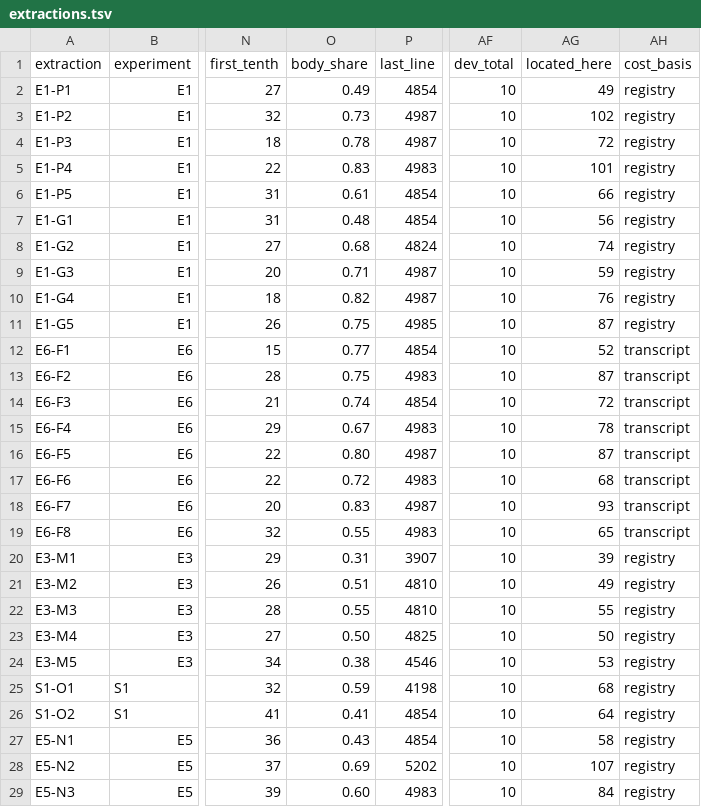
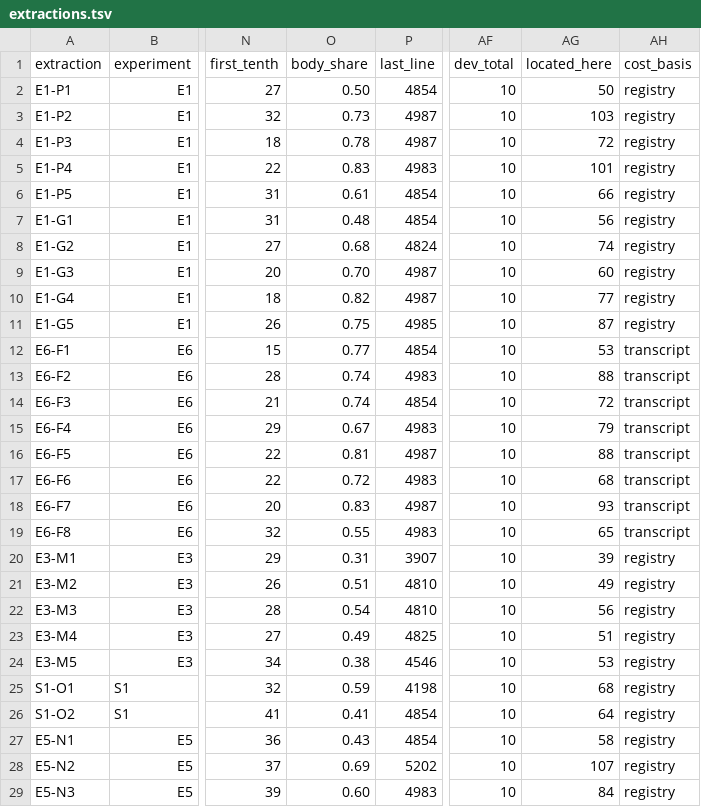
Before and after one commit to lmmx/exegenius, a TSV file: docs/journal/2026-10-14-x1-extraction-evidence/extractions.tsv, drawn as a sheet; only a part is shown, gaps mark what is left out; the diff names each change by its address in the sheet, - before the commit and + after, or states it on an @@ line.

```diff
--- a/docs/journal/2026-10-14-x1-extraction-evidence/extractions.tsv
+++ b/docs/journal/2026-10-14-x1-extraction-evidence/extractions.tsv
-O2 (body_share): 0.49
+O2 (body_share): 0.50
-AG2 (located_here): 49
+AG2 (located_here): 50
-AG3 (located_here): 102
+AG3 (located_here): 103
-O9 (body_share): 0.71
+O9 (body_share): 0.70
-AG9 (located_here): 59
+AG9 (located_here): 60
-AG10 (located_here): 76
+AG10 (located_here): 77
-AG12 (located_here): 52
+AG12 (located_here): 53
-O13 (body_share): 0.75
+O13 (body_share): 0.74
-AG13 (located_here): 87
+AG13 (located_here): 88
-AG15 (located_here): 78
+AG15 (located_here): 79
-O16 (body_share): 0.80
+O16 (body_share): 0.81
-AG16 (located_here): 87
+AG16 (located_here): 88
-O22 (body_share): 0.55
+O22 (body_share): 0.54
-AG22 (located_here): 55
+AG22 (located_here): 56
-O23 (body_share): 0.50
+O23 (body_share): 0.49
-AG23 (located_here): 50
+AG23 (located_here): 51
```
Also changed, not shown: 6 other files.
